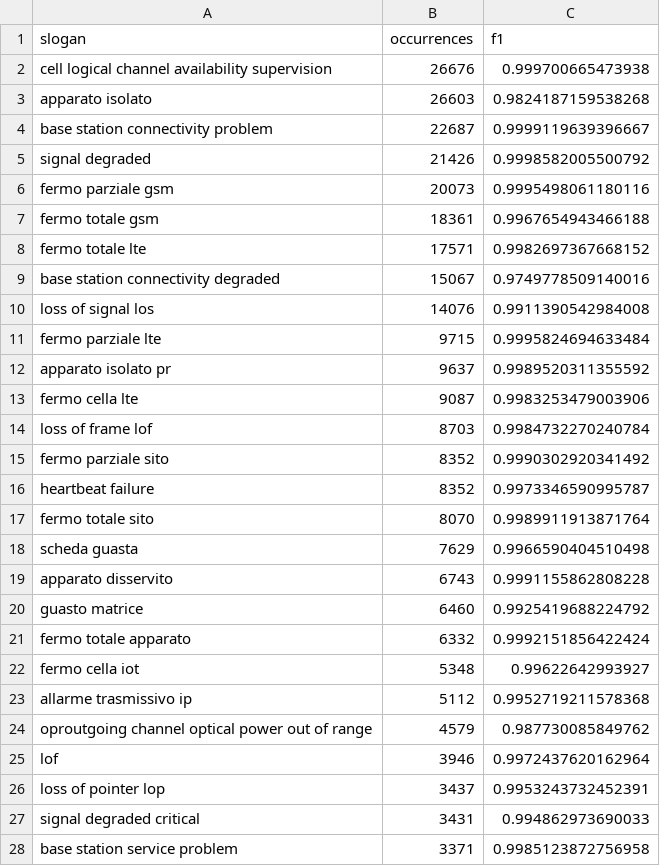
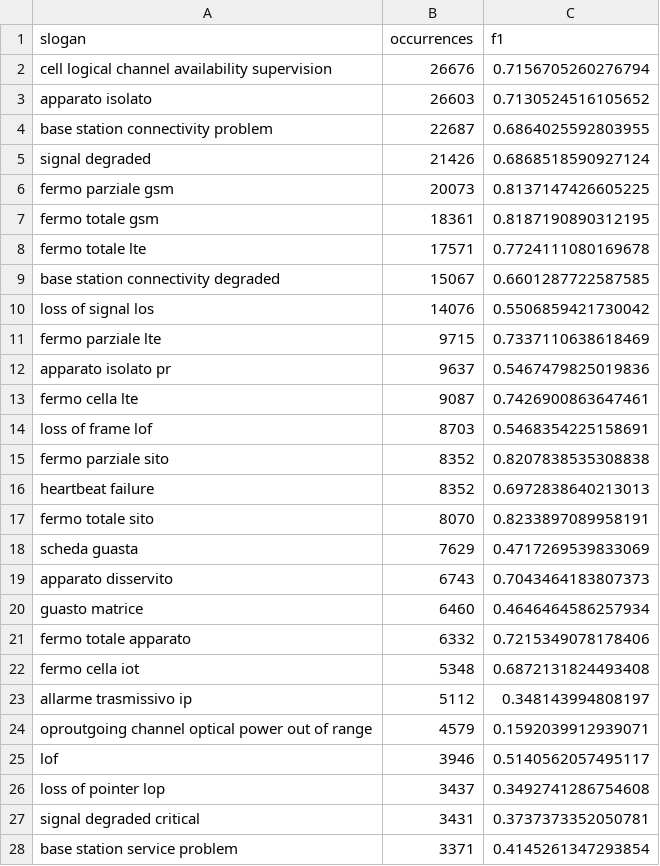
Before and after one commit to Nicocarad/tim-panama, a CSV file: merge_df.csv, drawn as a sheet; only a part is shown; the diff covers the shown part only.

```diff
--- a/merge_df.csv
+++ b/merge_df.csv
@@ -1,28 +1,28 @@
 slogan,occurrences,f1
-cell logical channel availability supervision,26676,0.999700665473938
-apparato isolato,26603,0.9824187159538268
-base station connectivity problem,22687,0.9999119639396667
-signal degraded,21426,0.9998582005500792
-fermo parziale gsm,20073,0.9995498061180116
-fermo totale gsm,18361,0.9967654943466188
-fermo totale lte,17571,0.9982697367668152
-base station connectivity degraded,15067,0.9749778509140016
-loss of signal los,14076,0.9911390542984008
-fermo parziale lte,9715,0.9995824694633484
-apparato isolato pr,9637,0.9989520311355592
-fermo cella lte,9087,0.9983253479003906
-loss of frame lof,8703,0.9984732270240784
-fermo parziale sito,8352,0.9990302920341492
-heartbeat failure,8352,0.9973346590995787
-fermo totale sito,8070,0.9989911913871764
-scheda guasta,7629,0.9966590404510498
-apparato disservito,6743,0.9991155862808228
-guasto matrice,6460,0.9925419688224792
-fermo totale apparato,6332,0.9992151856422424
-fermo cella iot,5348,0.99622642993927
-allarme trasmissivo ip,5112,0.9952719211578368
-oproutgoing channel optical power out of range,4579,0.987730085849762
-lof,3946,0.9972437620162964
-loss of pointer lop,3437,0.9953243732452391
-signal degraded critical,3431,0.994862973690033
-base station service problem,3371,0.9985123872756958
+cell logical channel availability supervision,26676,0.7156705260276794
+apparato isolato,26603,0.7130524516105652
+base station connectivity problem,22687,0.6864025592803955
+signal degraded,21426,0.6868518590927124
+fermo parziale gsm,20073,0.8137147426605225
+fermo totale gsm,18361,0.8187190890312195
+fermo totale lte,17571,0.7724111080169678
+base station connectivity degraded,15067,0.6601287722587585
+loss of signal los,14076,0.5506859421730042
+fermo parziale lte,9715,0.7337110638618469
+apparato isolato pr,9637,0.5467479825019836
+fermo cella lte,9087,0.7426900863647461
+loss of frame lof,8703,0.5468354225158691
+fermo parziale sito,8352,0.8207838535308838
+heartbeat failure,8352,0.6972838640213013
+fermo totale sito,8070,0.8233897089958191
+scheda guasta,7629,0.4717269539833069
+apparato disservito,6743,0.7043464183807373
+guasto matrice,6460,0.4646464586257934
+fermo totale apparato,6332,0.7215349078178406
+fermo cella iot,5348,0.6872131824493408
+allarme trasmissivo ip,5112,0.348143994808197
+oproutgoing channel optical power out of range,4579,0.1592039912939071
+lof,3946,0.5140562057495117
+loss of pointer lop,3437,0.3492741286754608
+signal degraded critical,3431,0.3737373352050781
+base station service problem,3371,0.4145261347293854
```
Also changed, not shown: 51 edited cells elsewhere in this file, 10 other files.
